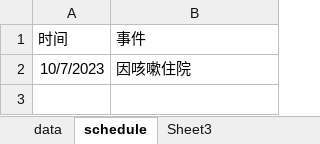
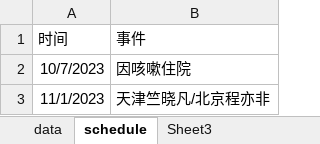
Before and after one commit to durd07/seven, an Excel workbook: 杜子期血常规.xlsx, sheet schedule, drawn as a sheet; values as stored, in another font and other column widths than the file's, no borders; the diff names each change by its address in the sheet, - before the commit and + after, or states it on an @@ line.

Commit message:
update

```diff
--- a/杜子期血常规.xlsx (sheet schedule)
+++ b/杜子期血常规.xlsx (sheet schedule)
+row 3: 11/1/2023 | 天津竺晓凡/北京程亦非
```
